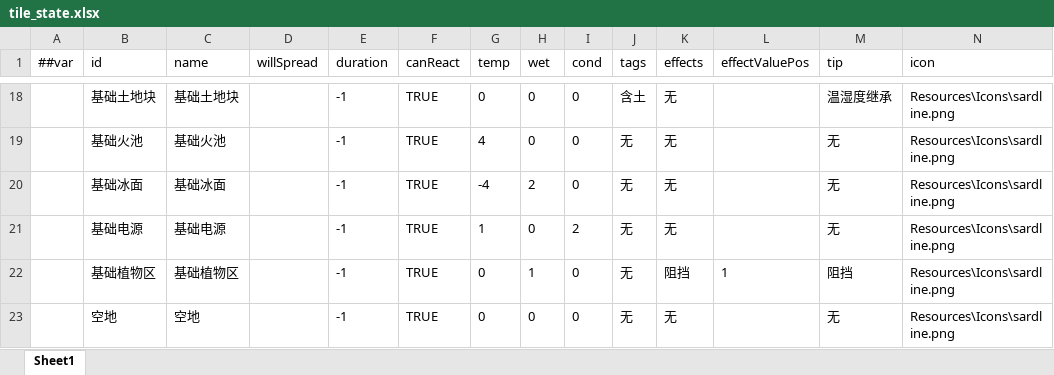
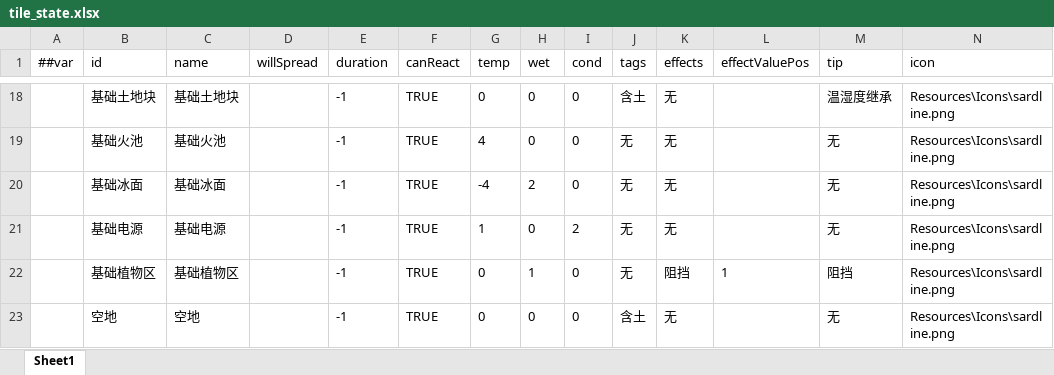
Before and after one commit to 5FYZhou/deepseaoil, an Excel workbook: ConfigWorkspace/Data/tile_state.xlsx, sheet Sheet1, drawn as a sheet; only a part is shown, gaps mark what is left out; values as stored, in another font and other column widths than the file's, no borders; the diff names each change by its address in the sheet, - before the commit and + after, or states it on an @@ line.

Commit message:
fix: 投掷落地仍然无反应 —— 常规格从来没被灌过元素（D9 少了另一半）
上一轮修完「贴图绑定错位 + 状态切换假成功 + 18 个状态无实现」之后，Play 里依旧什么都看不见。
这次把整条链在引擎外跑通（Temp/regression-harness），定位到真正的最后一环：

  水球(Water temp=0 wet=3 cond=1 tags=无) 砸 空地(Normal temp=0 wet=0 cond=0 tags=无)
  ⇒ 合成元素 tags 仍是「无」
  ⇒ 命中 P12「基础水地块」而不是 P4「湿土 → 泥浆」（P4 要求 tags 含土）
  ⇒ 基础水地块在 stateTiles 里没有贴图 ⇒ Show(null) 直接 return ⇒ 地面不变

根因是 D9 只写了「切进某状态时把状态的元素刷到格子上」，而常规格从来没被切进去过，
它的元素恒为空（全零）。而「那片地是什么脾性」恰恰写在 tile_state 的 Normal 那一行里。

改动：
- TileElementReactor.FlushStateElement：判据只看「元素是不是空的」，不再把「状态是 Normal」当摘除。
  旧写法让常规格表自己的元素永远刷不上去（种子的路被它自己堵死）。
- GridLogic.RegisterCell(cell, initial = Normal)：登记合法格时按初始状态从表里灌一次元素初值；
  LoadInitialStates 改为把关卡数据里的状态先交给 RegisterCell（先登记后灌初始是正常顺序）。
- tile_state 表：空地(id=1) 的 tags 从「无」改成「含土」—— 与同一片地的「基础土地块」对齐，
  这是表本来的意思（两行都叫「地」，只差 tags）。经 Luban --strict 重新导出，
  生成代码与仓库字节一致，JSON 只有这一处变化。

测试：
- 状态工厂Tests 自己走 Init 链（EditMode 里 GameRoot 不跑，原先撞 EnsureAssets 守卫）。
- 新增两条：常规格也有表里的元素初值 / 水球砸常规格落到有贴图的状态。

```diff
--- a/ConfigWorkspace/Data/tile_state.xlsx (sheet Sheet1)
+++ b/ConfigWorkspace/Data/tile_state.xlsx (sheet Sheet1)
-J23 (tags): 无
+J23 (tags): 含土
```
Also changed, not shown: 4 other files.
